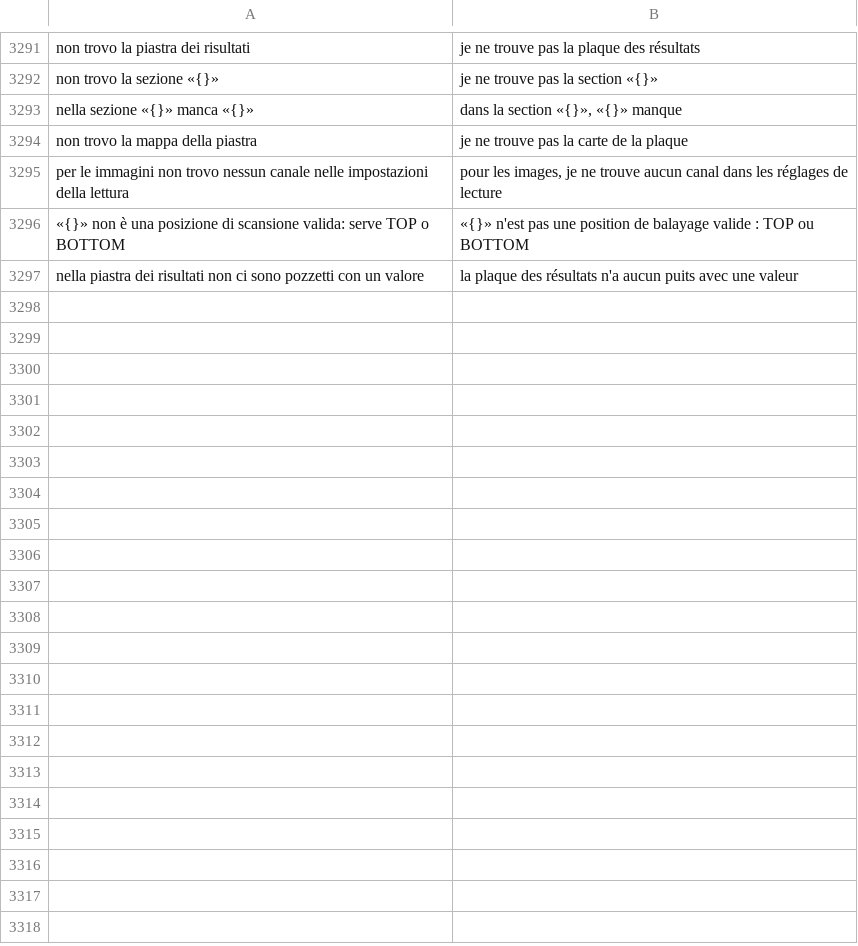
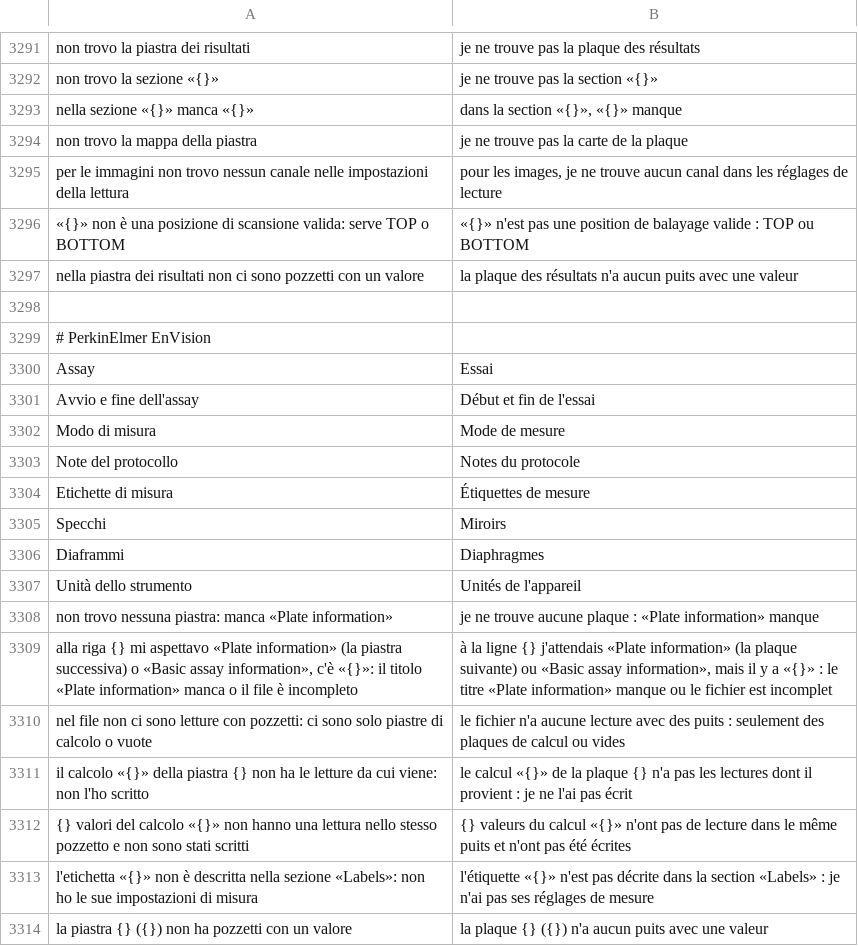
Before and after one commit to realfulvio/cedro, a TSV file: i18n/fr.tsv, drawn as a sheet; only a part is shown, gaps mark what is left out; the diff names each change by its address in the sheet, - before the commit and + after, or states it on an @@ line.

```diff
--- a/i18n/fr.tsv
+++ b/i18n/fr.tsv
+row 3298: (empty)
+row 3299: # PerkinElmer EnVision
+row 3300: Assay | Essai
+row 3301: Avvio e fine dell'assay | Début et fin de l'essai
+row 3302: Modo di misura | Mode de mesure
+row 3303: Note del protocollo | Notes du protocole
+row 3304: Etichette di misura | Étiquettes de mesure
+row 3305: Specchi | Miroirs
+row 3306: Diaframmi | Diaphragmes
+row 3307: Unità dello strumento | Unités de l'appareil
+row 3308: non trovo nessuna piastra: manca «Plate information» | je ne trouve aucune plaque : «Plate information» manque
+row 3309: alla riga {} mi aspettavo «Plate information» (la piastra successiva) o «Basic assay information», c'è «{}»: il titolo «Plate information» manca o il file è incompleto | à la ligne {} j'attendais «Plate information» (la plaque suivante) ou «Basic assay information», mais il y a «{}» : le titre «Plate information» manque ou le fichier est incomplet
+row 3310: nel file non ci sono letture con pozzetti: ci sono solo piastre di calcolo o vuote | le fichier n'a aucune lecture avec des puits : seulement des plaques de calcul ou vides
+row 3311: il calcolo «{}» della piastra {} non ha le letture da cui viene: non l'ho scritto | le calcul «{}» de la plaque {} n'a pas les lectures dont il provient : je ne l'ai pas écrit
+row 3312: {} valori del calcolo «{}» non hanno una lettura nello stesso pozzetto e non sono stati scritti | {} valeurs du calcul «{}» n'ont pas de lecture dans le même puits et n'ont pas été écrites
+row 3313: l'etichetta «{}» non è descritta nella sezione «Labels»: non ho le sue impostazioni di misura | l'étiquette «{}» n'est pas décrite dans la section «Labels» : je n'ai pas ses réglages de mesure
+row 3314: la piastra {} ({}) non ha pozzetti con un valore | la plaque {} ({}) n'a aucun puits avec une valeur
```
Also changed, not shown: i18n/de.tsv, i18n/en.tsv, 13 other files.
